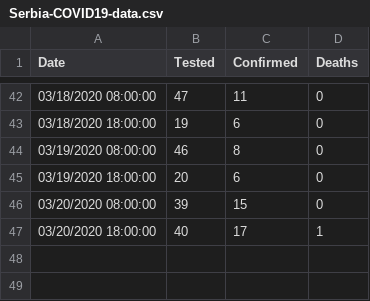
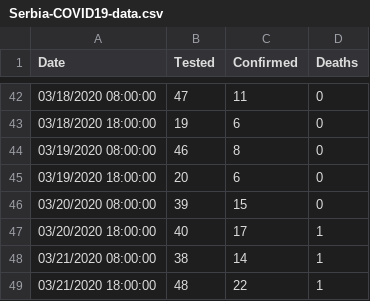
Before and after one commit to ognjenmarkovicc/Serbia-COVID19-data, a CSV file: Serbia-COVID19-data.csv, drawn as a sheet; only a part is shown, gaps mark what is left out.

Commit message:
Updated data and the graphs up to Mar 21th, 6 pm.

```diff
--- a/Serbia-COVID19-data.csv
+++ b/Serbia-COVID19-data.csv
@@ -47 +47,3 @@ Date,Tested,Confirmed,Deaths
 03/20/2020 18:00:00,40,17,1
+03/21/2020 08:00:00,38,14,1
+03/21/2020 18:00:00,48,22,1
```
Also changed, not shown: 1 other file.
